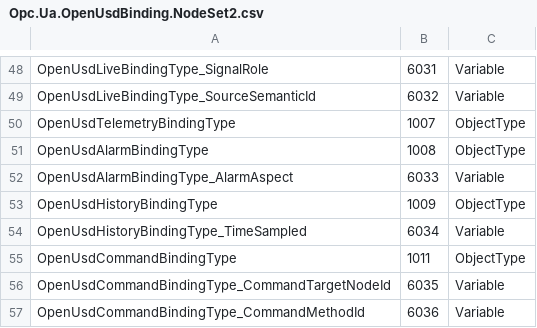
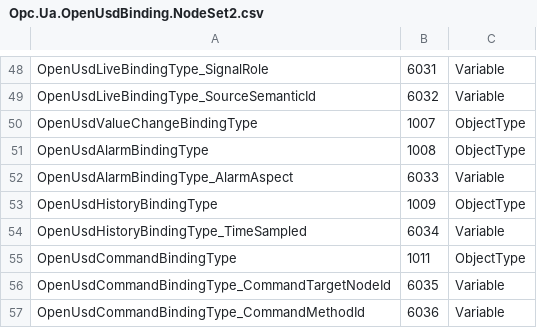
Before and after one commit to marcschier/UA-.NETStandard, a CSV file: Applications/PumpDeviceIntegrationServer/Model/Opc.Ua.OpenUsdBinding.NodeSet2.csv, drawn as a sheet; only a part is shown, gaps mark what is left out.

Commit message:
OpenUSD servers/bridge: rename ValueChange binding + command M members (PR #14 review)
Sync impl to the renamed OpenUsdValueChangeBindingType (was Telemetry) and the
now-Mandatory command members: OpenUsdModel + connector use ValueChangeBindingTypeId;
both servers default CreateBinding to ObjectTypes.OpenUsdValueChangeBindingType.
Copied regenerated NodeSet into both servers' Model/.

Verified: OpenUSD e2e 27/27 (net10.0); bridge + both servers build clean on net10.0 + net48.

```diff
--- a/Applications/PumpDeviceIntegrationServer/Model/Opc.Ua.OpenUsdBinding.NodeSet2.csv
+++ b/Applications/PumpDeviceIntegrationServer/Model/Opc.Ua.OpenUsdBinding.NodeSet2.csv
@@ -49,3 +49,3 @@ OpenUsdLiveBindingType_SignalRole,6031,Variable
 OpenUsdLiveBindingType_SourceSemanticId,6032,Variable
-OpenUsdTelemetryBindingType,1007,ObjectType
+OpenUsdValueChangeBindingType,1007,ObjectType
 OpenUsdAlarmBindingType,1008,ObjectType
```
Also changed, not shown: Applications/RoboticsDeviceIntegrationServer/Model/Opc.Ua.OpenUsdBinding.NodeSet2.csv, 6 other files.
